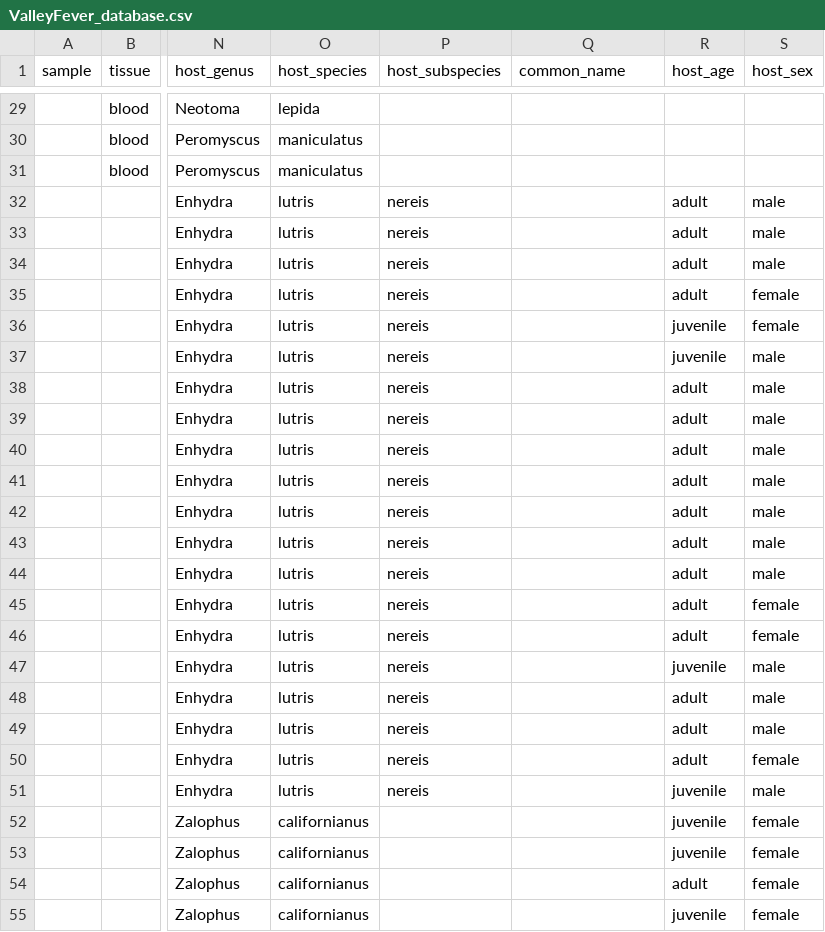
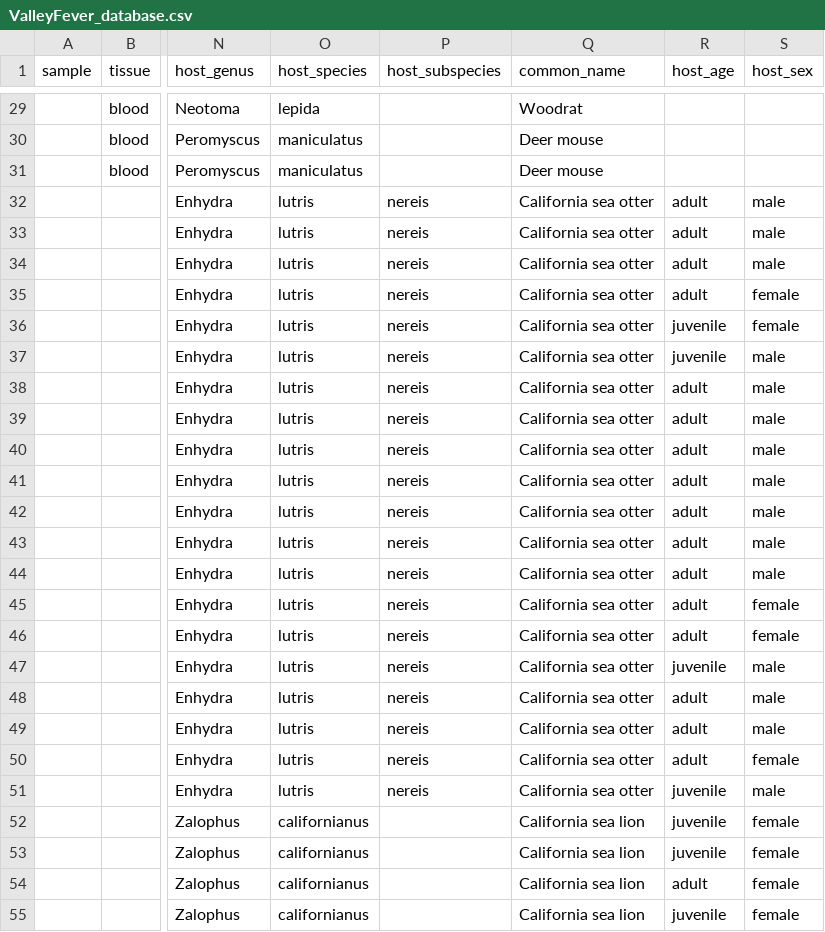
Before and after one commit to p-salazarhamm/Animal_surveillance_Valley_Fever, a CSV file: ValleyFever_database.csv, drawn as a sheet; only a part is shown, gaps mark what is left out; the diff covers the shown part only; the diff names each change by its address in the sheet, - before the commit and + after, or states it on an @@ line.

```diff
--- a/ValleyFever_database.csv
+++ b/ValleyFever_database.csv
-Q29 (common_name): (empty)
+Q29 (common_name): Woodrat
-Q30:Q31 (common_name): (empty)
+Q30:Q31 (common_name): Deer mouse
-Q32:Q51 (common_name): (empty)
+Q32:Q51 (common_name): California sea otter
-Q52:Q55 (common_name): (empty)
+Q52:Q55 (common_name): California sea lion
```
Also changed, not shown: 37 edited cells elsewhere in this file.
